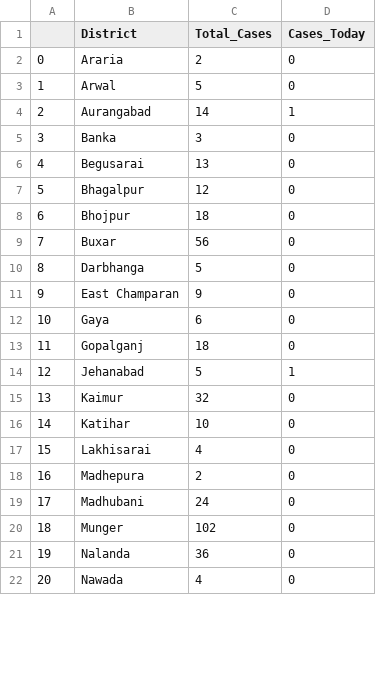
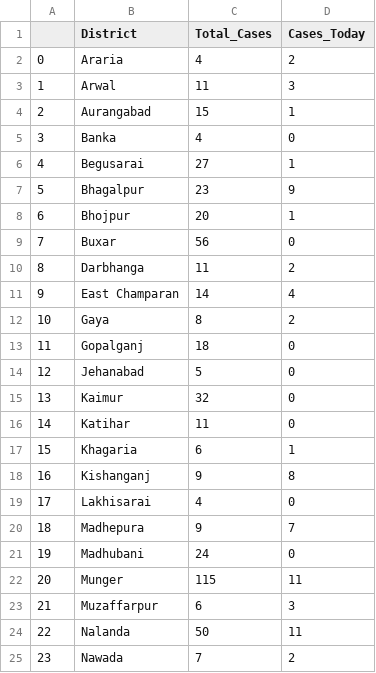
Before and after one commit to sid-1698/covid-india-dashboard, a CSV file: Data/States_Data/Bihar.csv, drawn as a sheet; only a part is shown; addresses are those after the commit; the diff covers the shown part only; the diff names each change by its address in the sheet, - before the commit and + after, or states it on an @@ line.

```diff
--- a/Data/States_Data/Bihar.csv
+++ b/Data/States_Data/Bihar.csv
-C2 (Total_Cases): 2
+C2 (Total_Cases): 4
-D2 (Cases_Today): 0
+D2 (Cases_Today): 2
-C3 (Total_Cases): 5
+C3 (Total_Cases): 11
-D3 (Cases_Today): 0
+D3 (Cases_Today): 3
-C4 (Total_Cases): 14
+C4 (Total_Cases): 15
-C5 (Total_Cases): 3
+C5 (Total_Cases): 4
-C6 (Total_Cases): 13
+C6 (Total_Cases): 27
-D6 (Cases_Today): 0
+D6 (Cases_Today): 1
-C7 (Total_Cases): 12
+C7 (Total_Cases): 23
-D7 (Cases_Today): 0
+D7 (Cases_Today): 9
-C8 (Total_Cases): 18
+C8 (Total_Cases): 20
-D8 (Cases_Today): 0
+D8 (Cases_Today): 1
-C10 (Total_Cases): 5
+C10 (Total_Cases): 11
-D10 (Cases_Today): 0
+D10 (Cases_Today): 2
-C11 (Total_Cases): 9
+C11 (Total_Cases): 14
-D11 (Cases_Today): 0
+D11 (Cases_Today): 4
-C12 (Total_Cases): 6
+C12 (Total_Cases): 8
-D12 (Cases_Today): 0
+D12 (Cases_Today): 2
-D14 (Cases_Today): 1
+D14 (Cases_Today): 0
-C16 (Total_Cases): 10
+C16 (Total_Cases): 11
+row 17: 15 | Khagaria | 6 | 1
+row 18: 16 | Kishanganj | 9 | 8
@@ column A renumbered between rows 19 and 38 @@
-C20 (Total_Cases): 2
+C20 (Total_Cases): 9
-D20 (Cases_Today): 0
+D20 (Cases_Today): 7
-C22 (Total_Cases): 102
+C22 (Total_Cases): 115
-D22 (Cases_Today): 0
+D22 (Cases_Today): 11
+row 23: 21 | Muzaffarpur | 6 | 3
-C24 (Total_Cases): 36
+C24 (Total_Cases): 50
-D24 (Cases_Today): 0
+D24 (Cases_Today): 11
-C25 (Total_Cases): 4
+C25 (Total_Cases): 7
-D25 (Cases_Today): 0
+D25 (Cases_Today): 2
```
Also changed, not shown: 2 added rows, 1 removed row and 10 edited cells elsewhere in this file, Data/States_Data/Madhya Pradesh.csv, Data/States_Data/Odisha.csv, 25 other files.
